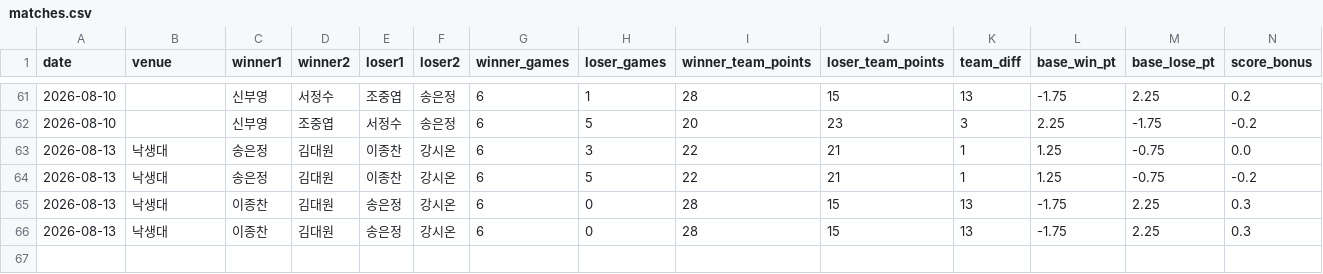
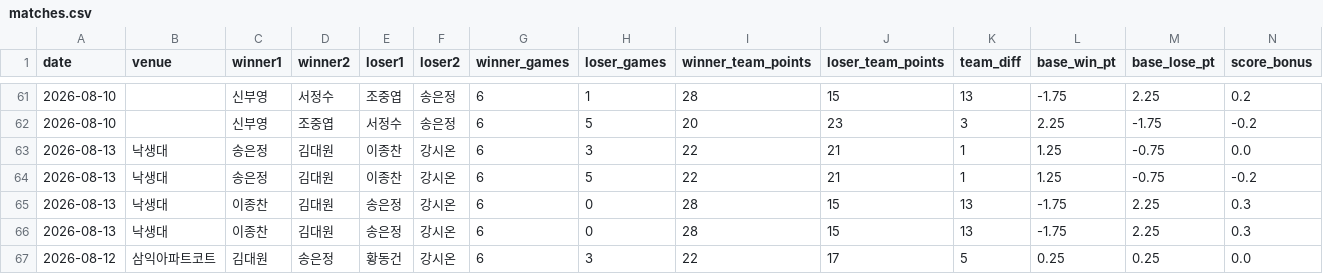
Before and after one commit to se0007se0007-dotcom/ranking_app, a CSV file: matches.csv, drawn as a sheet; only a part is shown, gaps mark what is left out; rows hold the shown columns only; the diff names each change by its address in the sheet, - before the commit and + after, or states it on an @@ line.

Commit message:
data: update matches.csv

```diff
--- a/matches.csv
+++ b/matches.csv
+row 67: 2026-08-12 | 삼익아파트코트 | 김대원 | 송은정 | 황동건 | 강시온 | 6 | 3 | 22 | 17 | 5 | 0.25 | 0.25 | 0.0
```
